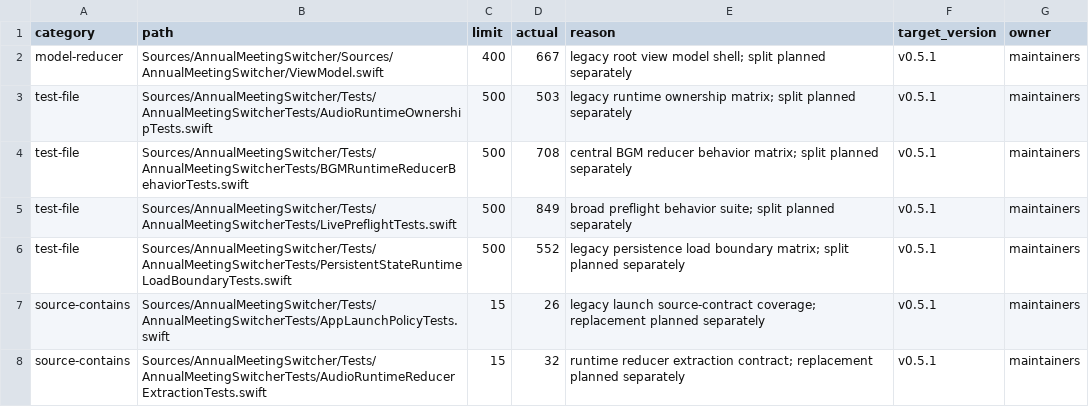
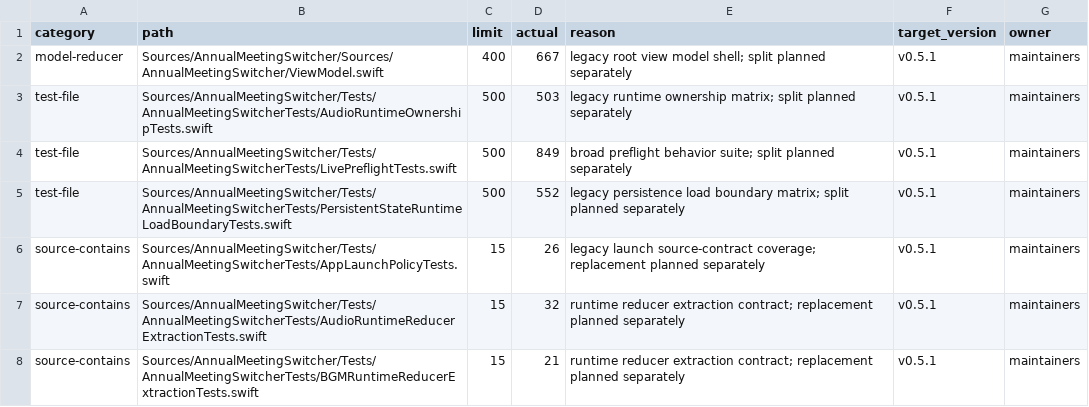
Before and after one commit to 91wan/LiveSwitcher, a TSV file: docs/architecture/complexity-allowlist.tsv, drawn as a sheet; only a part is shown; the shorter side is filled out with more unchanged rows; the diff names each change by its address in the sheet, - before the commit and + after, or states it on an @@ line.

Commit message:
test: split bgm runtime reducer behavior suite

```diff
--- a/docs/architecture/complexity-allowlist.tsv
+++ b/docs/architecture/complexity-allowlist.tsv
-row 4: test-file | Sources/AnnualMeetingSwitcher/Tests/AnnualMeetingSwitcherTests/BGMRuntimeReducerBehaviorTests.swift | 500 | 708 | central BGM reducer behavior matrix; split planned separately | v0.5.1 | maintainers
```
Also changed, not shown: 12 other files.
